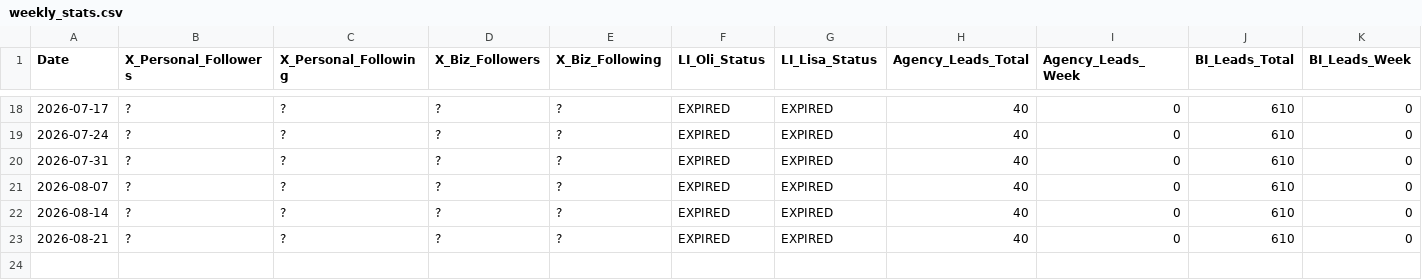
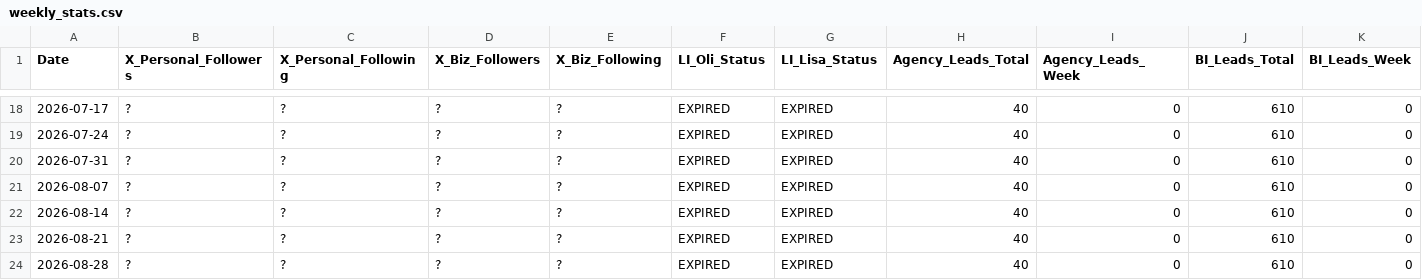
Before and after one commit to Oli-Vivameda/vivameda-social-agent, a CSV file: stats/weekly_stats.csv, drawn as a sheet; only a part is shown, gaps mark what is left out; the diff names each change by its address in the sheet, - before the commit and + after, or states it on an @@ line.

Commit message:
Weekly stats - 2026-08-28

```diff
--- a/stats/weekly_stats.csv
+++ b/stats/weekly_stats.csv
+row 24: 2026-08-28 | ? | ? | ? | ? | EXPIRED | EXPIRED | 40 | 0 | 610 | 0
```
